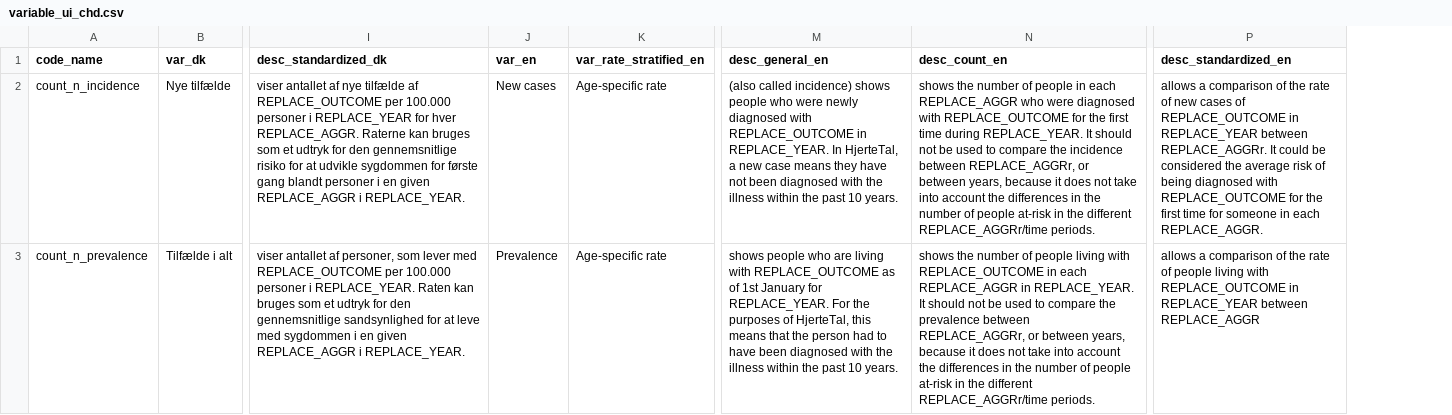
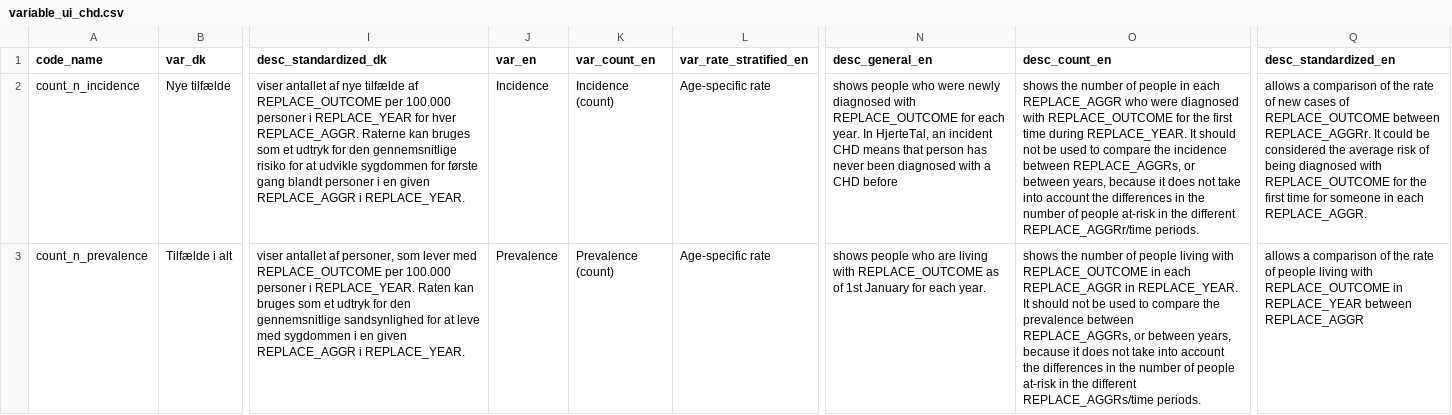
Before and after one commit to HF-Research/ht2, a CSV file: data/chd/variable_ui_chd.csv, drawn as a sheet; only a part is shown, gaps mark what is left out; addresses are those after the commit; the diff names each change by its address in the sheet, - before the commit and + after, or states it on an @@ line.

```diff
--- a/data/chd/variable_ui_chd.csv
+++ b/data/chd/variable_ui_chd.csv
+column K (var_count_en), rows 2-3: Incidence (count) | Prevalence (count)
-J2 (var_en): New cases
+J2 (var_en): Incidence
-N2 (desc_general_en): (also called incidence) shows people who were newly diagnosed with REPLACE_OUTCOME in REPLACE_YEAR. In HjerteTal, a new case means they have not been diagnosed with the illness within the past 10 years.
+N2 (desc_general_en): shows people who were newly diagnosed with REPLACE_OUTCOME for each year. In HjerteTal, an incident CHD means that person has never been diagnosed with a CHD before
-O2 (desc_count_en): …incidence between REPLACE_AGGRr, or between…
+O2 (desc_count_en): …incidence between REPLACE_AGGRs, or between…
-Q2 (desc_standardized_en): …of REPLACE_OUTCOME in REPLACE_YEAR between REPLACE_AGGRr.…
+Q2 (desc_standardized_en): …of REPLACE_OUTCOME between REPLACE_AGGRr.…
-N3 (desc_general_en): …January for REPLACE_YEAR. For the purposes of HjerteTal, this means that the person had to have been diagnosed with the illness within the past 10 years.
+N3 (desc_general_en): …January for each year.
-O3 (desc_count_en): …prevalence between REPLACE_AGGRr, or between years, because it does not take into account the differences in the number of people at-risk in the different REPLACE_AGGRr/time periods.
+O3 (desc_count_en): …prevalence between REPLACE_AGGRs, or between years, because it does not take into account the differences in the number of people at-risk in the different REPLACE_AGGRs/time periods.
```
Also changed, not shown: data/variable_ui.csv, 13 other files.
